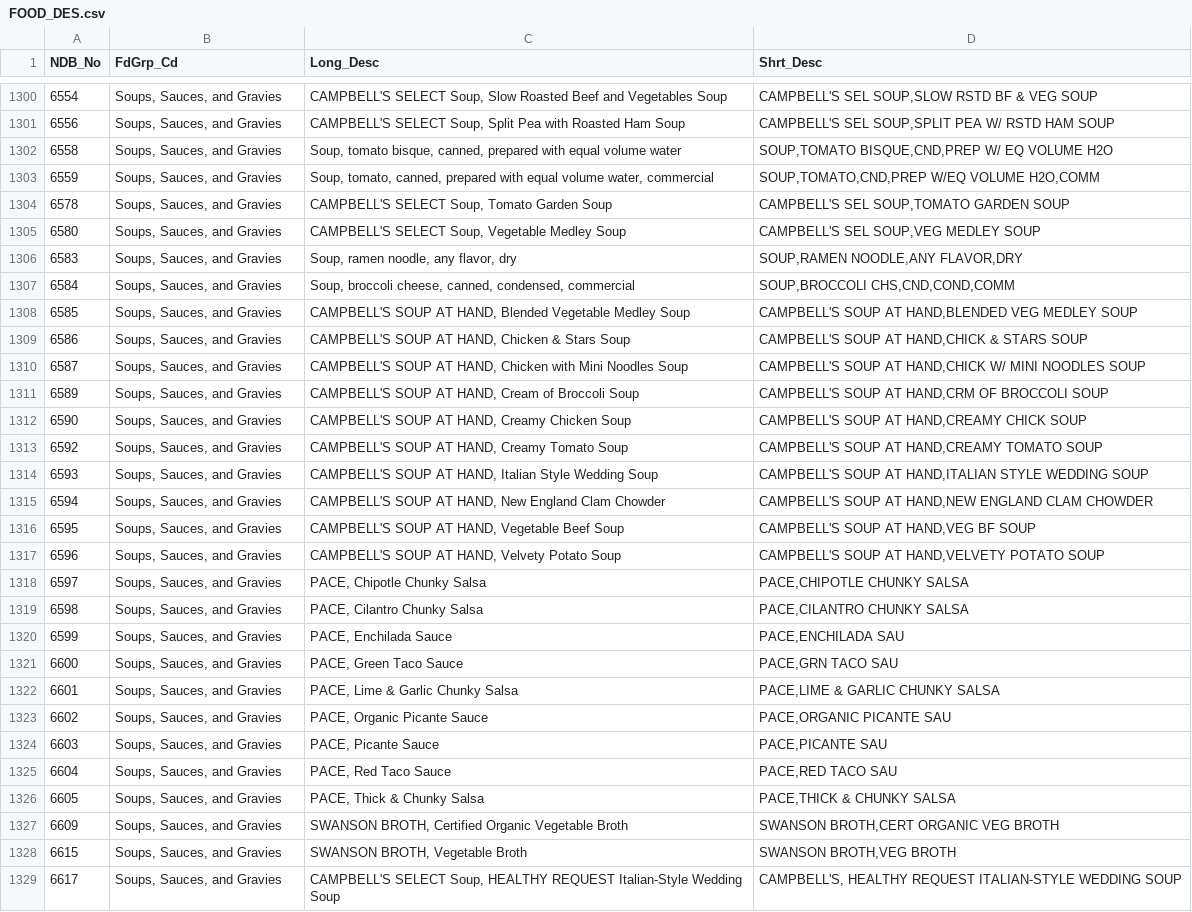
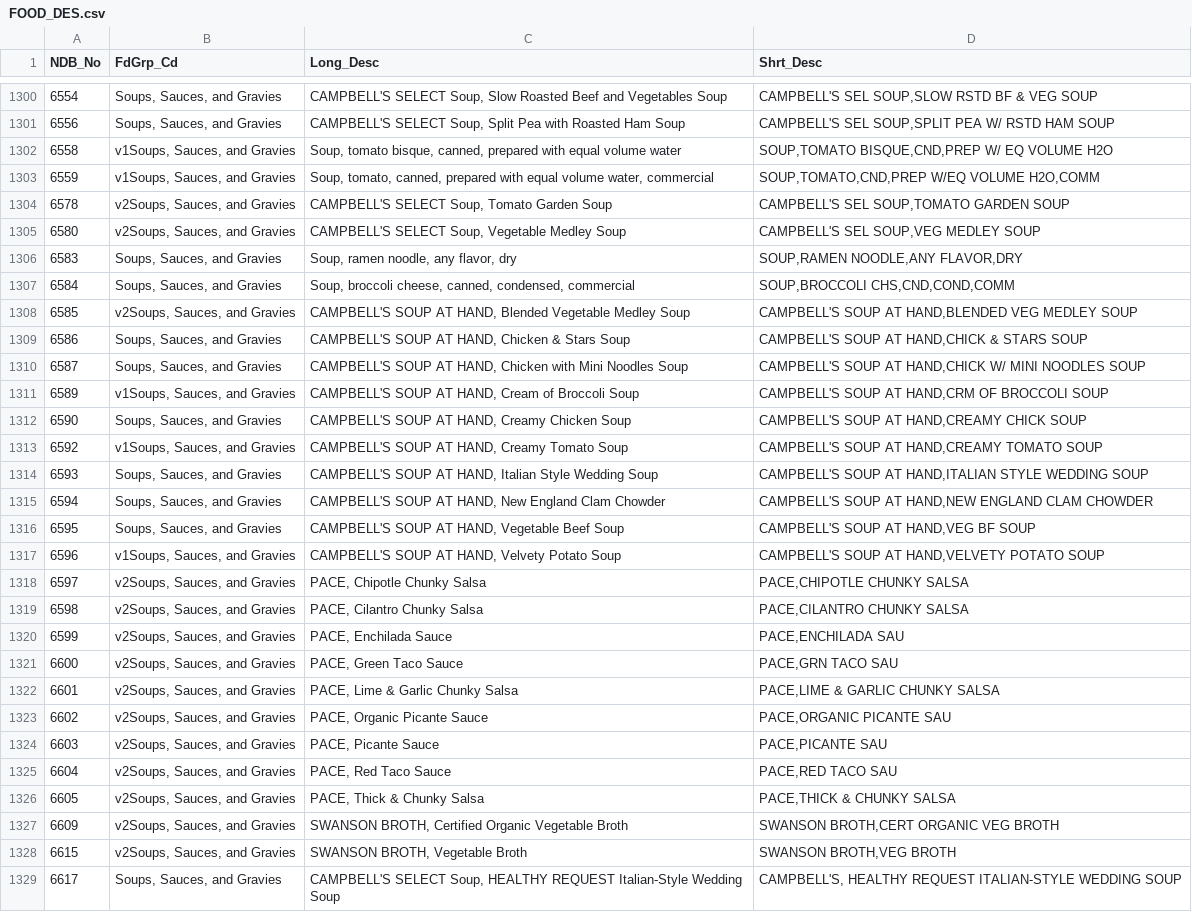
Before and after one commit to kvn-lee/RecipeTransformer, a CSV file: FOOD_DES.csv, drawn as a sheet; only a part is shown, gaps mark what is left out; the diff covers the shown part only.

Commit message:
soups and sauces

```diff
--- a/FOOD_DES.csv
+++ b/FOOD_DES.csv
@@ -1301,14 +1301,14 @@ NDB_No,FdGrp_Cd,Long_Desc,Shrt_Desc
 6556,"Soups, Sauces, and Gravies","CAMPBELL'S SELECT Soup, Split Pea with Roasted Ham Soup","CAMPBELL'S SEL SOUP,SPLIT PEA W/ RSTD HAM SOUP"
-6558,"Soups, Sauces, and Gravies","Soup, tomato bisque, canned, prepared with equal volume water","SOUP,TOMATO BISQUE,CND,PREP W/ EQ VOLUME H2O"
-6559,"Soups, Sauces, and Gravies","Soup, tomato, canned, prepared with equal volume water, commercial","SOUP,TOMATO,CND,PREP W/EQ VOLUME H2O,COMM"
-6578,"Soups, Sauces, and Gravies","CAMPBELL'S SELECT Soup, Tomato Garden Soup","CAMPBELL'S SEL SOUP,TOMATO GARDEN SOUP"
-6580,"Soups, Sauces, and Gravies","CAMPBELL'S SELECT Soup, Vegetable Medley Soup","CAMPBELL'S SEL SOUP,VEG MEDLEY SOUP"
+6558,"v1Soups, Sauces, and Gravies","Soup, tomato bisque, canned, prepared with equal volume water","SOUP,TOMATO BISQUE,CND,PREP W/ EQ VOLUME H2O"
+6559,"v1Soups, Sauces, and Gravies","Soup, tomato, canned, prepared with equal volume water, commercial","SOUP,TOMATO,CND,PREP W/EQ VOLUME H2O,COMM"
+6578,"v2Soups, Sauces, and Gravies","CAMPBELL'S SELECT Soup, Tomato Garden Soup","CAMPBELL'S SEL SOUP,TOMATO GARDEN SOUP"
+6580,"v2Soups, Sauces, and Gravies","CAMPBELL'S SELECT Soup, Vegetable Medley Soup","CAMPBELL'S SEL SOUP,VEG MEDLEY SOUP"
 6583,"Soups, Sauces, and Gravies","Soup, ramen noodle, any flavor, dry","SOUP,RAMEN NOODLE,ANY FLAVOR,DRY"
 6584,"Soups, Sauces, and Gravies","Soup, broccoli cheese, canned, condensed, commercial","SOUP,BROCCOLI CHS,CND,COND,COMM"
-6585,"Soups, Sauces, and Gravies","CAMPBELL'S SOUP AT HAND, Blended Vegetable Medley Soup","CAMPBELL'S SOUP AT HAND,BLENDED VEG MEDLEY SOUP"
+6585,"v2Soups, Sauces, and Gravies","CAMPBELL'S SOUP AT HAND, Blended Vegetable Medley Soup","CAMPBELL'S SOUP AT HAND,BLENDED VEG MEDLEY SOUP"
 6586,"Soups, Sauces, and Gravies","CAMPBELL'S SOUP AT HAND, Chicken & Stars Soup","CAMPBELL'S SOUP AT HAND,CHICK & STARS SOUP"
 6587,"Soups, Sauces, and Gravies","CAMPBELL'S SOUP AT HAND, Chicken with Mini Noodles Soup","CAMPBELL'S SOUP AT HAND,CHICK W/ MINI NOODLES SOUP"
-6589,"Soups, Sauces, and Gravies","CAMPBELL'S SOUP AT HAND, Cream of Broccoli Soup","CAMPBELL'S SOUP AT HAND,CRM OF BROCCOLI SOUP"
+6589,"v1Soups, Sauces, and Gravies","CAMPBELL'S SOUP AT HAND, Cream of Broccoli Soup","CAMPBELL'S SOUP AT HAND,CRM OF BROCCOLI SOUP"
 6590,"Soups, Sauces, and Gravies","CAMPBELL'S SOUP AT HAND, Creamy Chicken Soup","CAMPBELL'S SOUP AT HAND,CREAMY CHICK SOUP"
-6592,"Soups, Sauces, and Gravies","CAMPBELL'S SOUP AT HAND, Creamy Tomato Soup","CAMPBELL'S SOUP AT HAND,CREAMY TOMATO SOUP"
+6592,"v1Soups, Sauces, and Gravies","CAMPBELL'S SOUP AT HAND, Creamy Tomato Soup","CAMPBELL'S SOUP AT HAND,CREAMY TOMATO SOUP"
 6593,"Soups, Sauces, and Gravies","CAMPBELL'S SOUP AT HAND, Italian Style Wedding Soup","CAMPBELL'S SOUP AT HAND,ITALIAN STYLE WEDDING SOUP"
@@ -1316,14 +1316,14 @@ NDB_No,FdGrp_Cd,Long_Desc,Shrt_Desc
 6595,"Soups, Sauces, and Gravies","CAMPBELL'S SOUP AT HAND, Vegetable Beef Soup","CAMPBELL'S SOUP AT HAND,VEG BF SOUP"
-6596,"Soups, Sauces, and Gravies","CAMPBELL'S SOUP AT HAND, Velvety Potato Soup","CAMPBELL'S SOUP AT HAND,VELVETY POTATO SOUP"
-6597,"Soups, Sauces, and Gravies","PACE, Chipotle Chunky Salsa","PACE,CHIPOTLE CHUNKY SALSA"
-6598,"Soups, Sauces, and Gravies","PACE, Cilantro Chunky Salsa","PACE,CILANTRO CHUNKY SALSA"
-6599,"Soups, Sauces, and Gravies","PACE, Enchilada Sauce","PACE,ENCHILADA SAU"
-6600,"Soups, Sauces, and Gravies","PACE, Green Taco Sauce","PACE,GRN TACO SAU"
-6601,"Soups, Sauces, and Gravies","PACE, Lime & Garlic Chunky Salsa","PACE,LIME & GARLIC CHUNKY SALSA"
-6602,"Soups, Sauces, and Gravies","PACE, Organic Picante Sauce","PACE,ORGANIC PICANTE SAU"
-6603,"Soups, Sauces, and Gravies","PACE, Picante Sauce","PACE,PICANTE SAU"
-6604,"Soups, Sauces, and Gravies","PACE, Red Taco Sauce","PACE,RED TACO SAU"
-6605,"Soups, Sauces, and Gravies","PACE, Thick & Chunky Salsa","PACE,THICK & CHUNKY SALSA"
-6609,"Soups, Sauces, and Gravies","SWANSON BROTH, Certified Organic Vegetable Broth","SWANSON BROTH,CERT ORGANIC VEG BROTH"
-6615,"Soups, Sauces, and Gravies","SWANSON BROTH, Vegetable Broth","SWANSON BROTH,VEG BROTH"
+6596,"v1Soups, Sauces, and Gravies","CAMPBELL'S SOUP AT HAND, Velvety Potato Soup","CAMPBELL'S SOUP AT HAND,VELVETY POTATO SOUP"
+6597,"v2Soups, Sauces, and Gravies","PACE, Chipotle Chunky Salsa","PACE,CHIPOTLE CHUNKY SALSA"
+6598,"v2Soups, Sauces, and Gravies","PACE, Cilantro Chunky Salsa","PACE,CILANTRO CHUNKY SALSA"
+6599,"v2Soups, Sauces, and Gravies","PACE, Enchilada Sauce","PACE,ENCHILADA SAU"
+6600,"v2Soups, Sauces, and Gravies","PACE, Green Taco Sauce","PACE,GRN TACO SAU"
+6601,"v2Soups, Sauces, and Gravies","PACE, Lime & Garlic Chunky Salsa","PACE,LIME & GARLIC CHUNKY SALSA"
+6602,"v2Soups, Sauces, and Gravies","PACE, Organic Picante Sauce","PACE,ORGANIC PICANTE SAU"
+6603,"v2Soups, Sauces, and Gravies","PACE, Picante Sauce","PACE,PICANTE SAU"
+6604,"v2Soups, Sauces, and Gravies","PACE, Red Taco Sauce","PACE,RED TACO SAU"
+6605,"v2Soups, Sauces, and Gravies","PACE, Thick & Chunky Salsa","PACE,THICK & CHUNKY SALSA"
+6609,"v2Soups, Sauces, and Gravies","SWANSON BROTH, Certified Organic Vegetable Broth","SWANSON BROTH,CERT ORGANIC VEG BROTH"
+6615,"v2Soups, Sauces, and Gravies","SWANSON BROTH, Vegetable Broth","SWANSON BROTH,VEG BROTH"
 6617,"Soups, Sauces, and Gravies","CAMPBELL'S SELECT Soup, HEALTHY REQUEST Italian-Style Wedding Soup","CAMPBELL'S, HEALTHY REQUEST ITALIAN-STYLE WEDDING SOUP"
```
Also changed, not shown: 3 removed rows and 153 edited cells elsewhere in this file, 2 other files.
